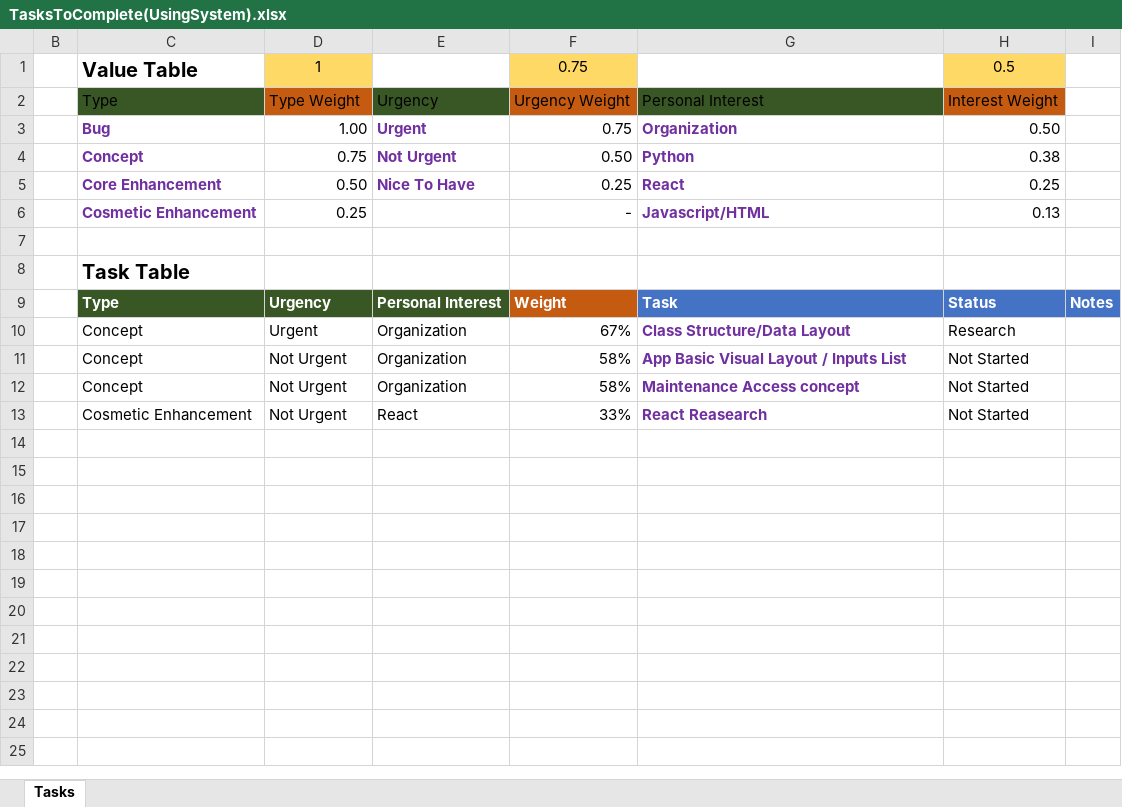
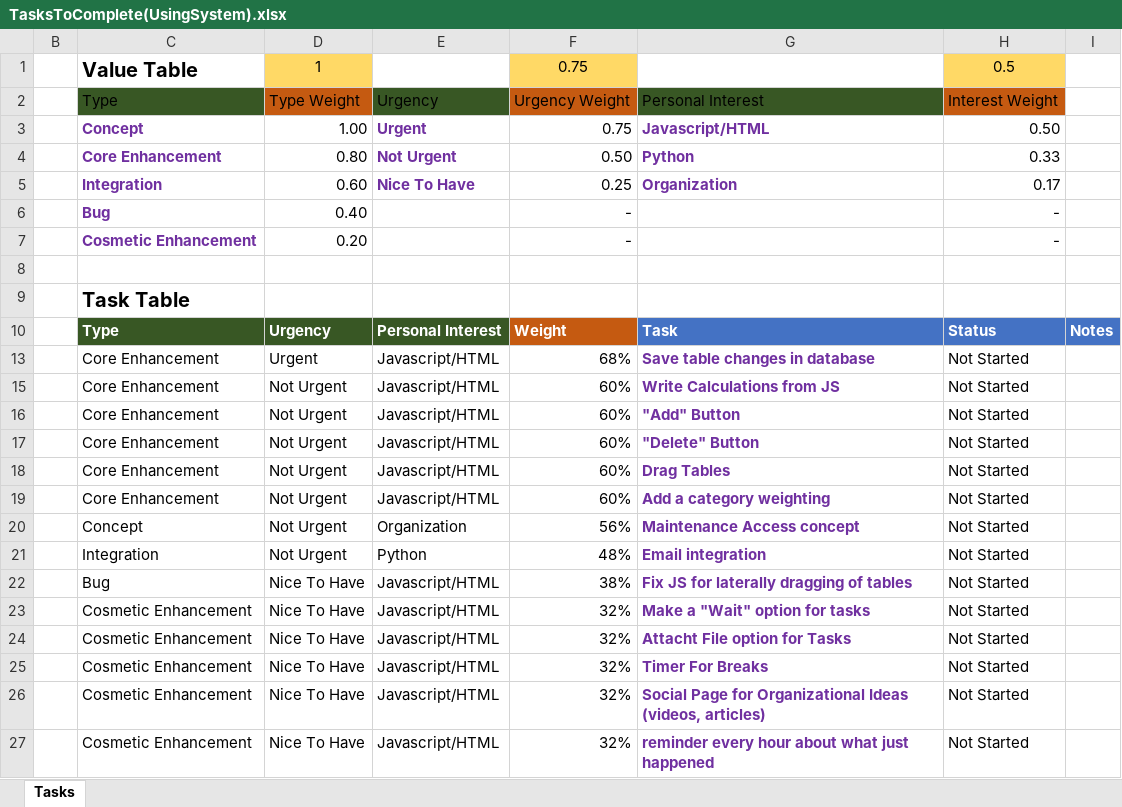
Before and after one commit to beaubatchelor/task_organizer, an Excel workbook: TasksToComplete(UsingSystem).xlsx, sheet Tasks, drawn as a sheet; values as stored, in another font and other column widths than the file's, no borders; table styles not drawn; removed rows and columns are numbered as before the commit, all else as after; the diff names each change by its address in the sheet, - before the commit and + after, or states it on an @@ line.

Commit message:
added styling to values page as well as a non-functional button. Also added tasks to spreadsheet and edited formulas

```diff
--- a/TasksToComplete(UsingSystem).xlsx (sheet Tasks)
+++ b/TasksToComplete(UsingSystem).xlsx (sheet Tasks)
-C3: Bug
+C3: Concept
-G3: Organization
+G3: Javascript/HTML
-C4: Concept
+C4: Core Enhancement
-D4: 0.75
+D4: 0.80
-H4: 0.38
+H4: 0.33
-row 5:  | Core Enhancement | 0.50 | Nice To Have | 0.25 | React | 0.25
-row 6:  | Cosmetic Enhancement | 0.25 |  | - | Javascript/HTML | 0.13
+row 5:  | Integration | 0.60 | Nice To Have | 0.25 | Organization | 0.17
+row 6:  | Bug | 0.40 |  | - |  | -
+row 7:  | Cosmetic Enhancement | 0.20 |  | - |  | -
-row 10:  | Concept | Urgent | Organization | 67% | Class Structure/Data Layout | Research
-row 11:  | Concept | Not Urgent | Organization | 58% | App Basic Visual Layout / Inputs List | Not Started
+row 13:  | Core Enhancement | Urgent | Javascript/HTML | 68% | Save table changes in database | Not Started
+row 15:  | Core Enhancement | Not Urgent | Javascript/HTML | 60% | Write Calculations from JS | Not Started
+row 16:  | Core Enhancement | Not Urgent | Javascript/HTML | 60% | "Add" Button | Not Started
+row 17:  | Core Enhancement | Not Urgent | Javascript/HTML | 60% | "Delete" Button | Not Started
+row 18:  | Core Enhancement | Not Urgent | Javascript/HTML | 60% | Drag Tables | Not Started
+row 19:  | Core Enhancement | Not Urgent | Javascript/HTML | 60% | Add a category weighting | Not Started
-F20: 58%
+F20: 56%
-row 13:  | Cosmetic Enhancement | Not Urgent | React | 33% | React Reasearch | Not Started
+row 21:  | Integration | Not Urgent | Python | 48% | Email integration | Not Started
+row 22:  | Bug | Nice To Have | Javascript/HTML | 38% | Fix JS for laterally dragging of tables | Not Started
+row 23:  | Cosmetic Enhancement | Nice To Have | Javascript/HTML | 32% | Make a "Wait" option for tasks | Not Started
+row 24:  | Cosmetic Enhancement | Nice To Have | Javascript/HTML | 32% | Attacht File option for Tasks | Not Started
+row 25:  | Cosmetic Enhancement | Nice To Have | Javascript/HTML | 32% | Timer For Breaks | Not Started
+row 26:  | Cosmetic Enhancement | Nice To Have | Javascript/HTML | 32% | Social Page for Organizational Ideas (videos, articles) | Not Started
+row 27:  | Cosmetic Enhancement | Nice To Have | Javascript/HTML | 32% | reminder every hour about what just happened | Not Started
```
Also changed, not shown: formulas that keep their value, hidden cells, 2 other files.
